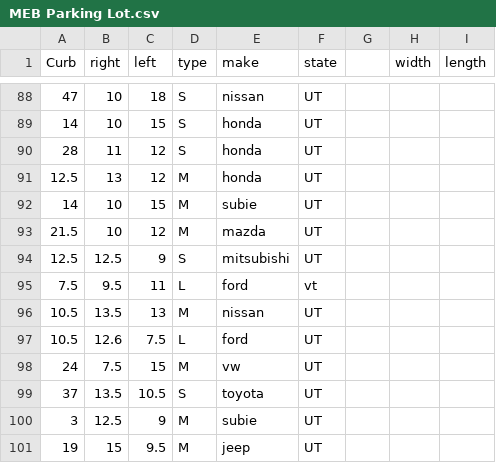
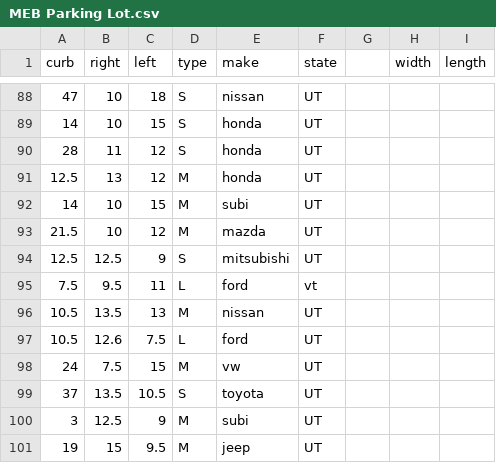
Before and after one commit to gabebautista11/final-stats-project, a CSV file: resources/MEB Parking Lot.csv, drawn as a sheet; only a part is shown, gaps mark what is left out; the diff covers the shown part only.

```diff
--- a/resources/MEB Parking Lot.csv
+++ b/resources/MEB Parking Lot.csv
@@ -1 +1 @@
-Curb,right,left,type,make,state,,width,length
+curb,right,left,type,make,state,,width,length
@@ -91,3 +91,3 @@ Curb,right,left,type,make,state,,width,length
 12.5,13,12,M,honda,UT,,,
-14,10,15,M,subie,UT,,,
+14,10,15,M,subi,UT,,,
 21.5,10,12,M,mazda,UT,,,
@@ -99,3 +99,3 @@ Curb,right,left,type,make,state,,width,length
 37,13.5,10.5,S,toyota,UT,,,
-3,12.5,9,M,subie,UT,,,
+3,12.5,9,M,subi,UT,,,
 19,15,9.5,M,jeep,UT,,,
```
Also changed, not shown: 15 edited cells elsewhere in this file, resources/Union Parking Lot.csv, 1 other file.
